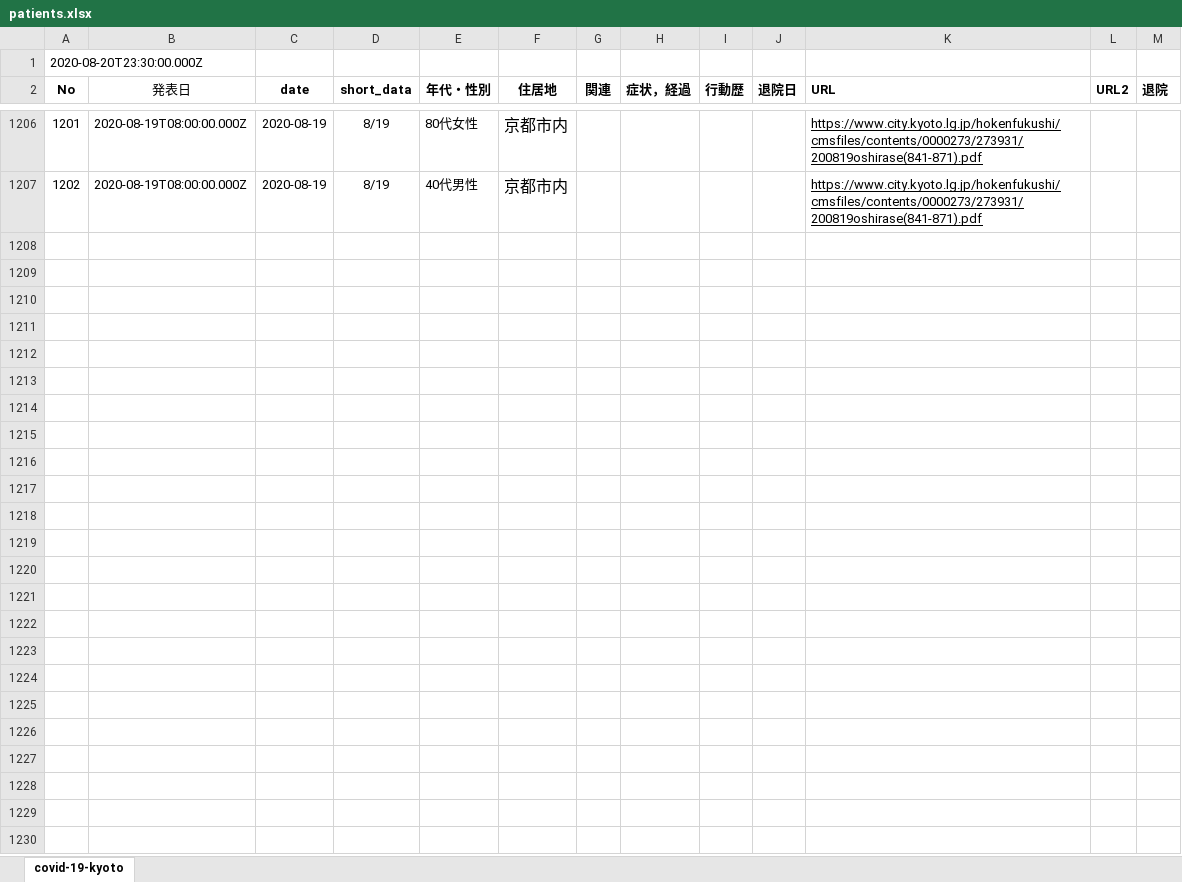
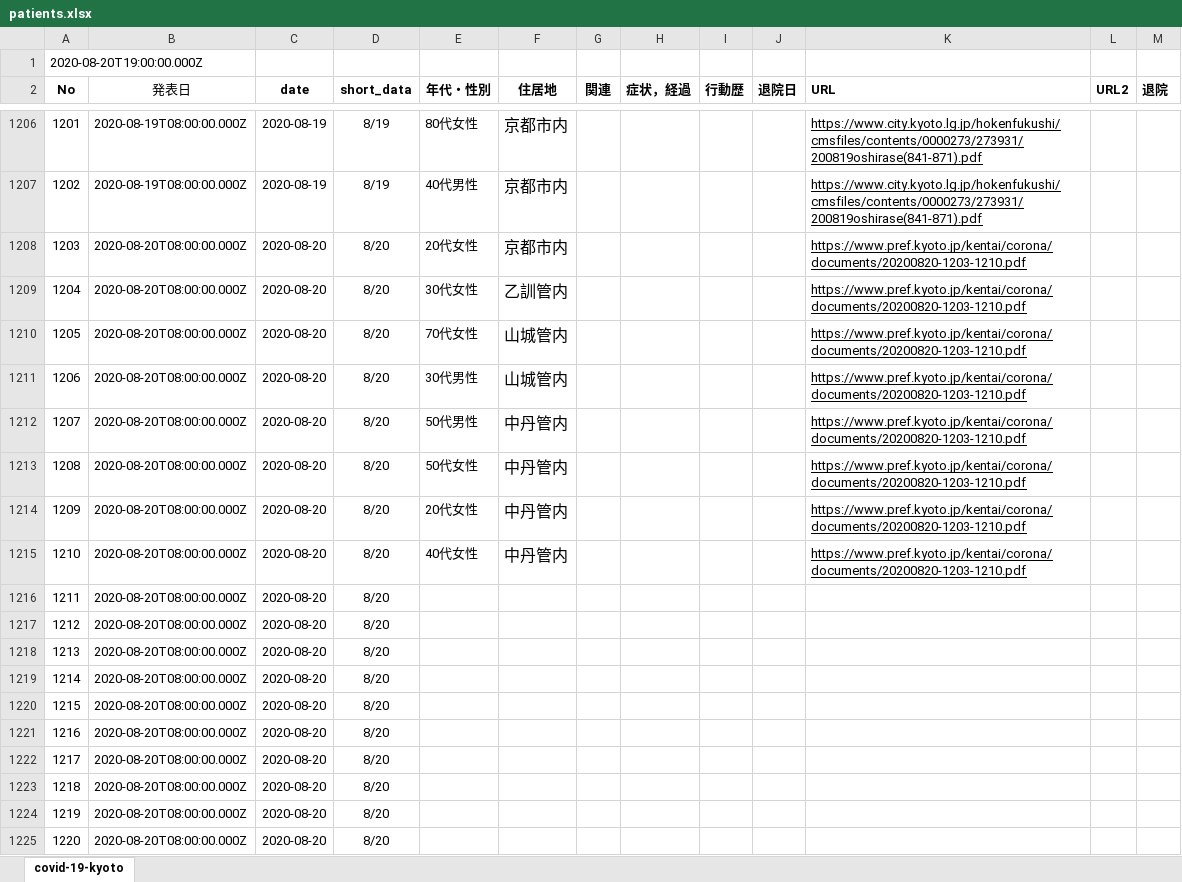
Before and after one commit to stop-covid19-kyoto/covid19kyoto-scraping, an Excel workbook: patients.xlsx, sheet covid-19-kyoto, drawn as a sheet; only a part is shown, gaps mark what is left out; values as stored, in another font and other column widths than the file's, no borders; charts and pictures not drawn; the diff covers the shown part only; the diff names each change by its address in the sheet, - before the commit and + after, or states it on an @@ line.

```diff
--- a/patients.xlsx (sheet covid-19-kyoto)
+++ b/patients.xlsx (sheet covid-19-kyoto)
@@ column A (No) renumbered in row 1 @@
+row 1208: 1203 | 2020-08-20T08:00:00.000Z | 2020-08-20 | 8/20 | 20代女性 | 京都市内 |  |  |  |  | https://www.pref.kyoto.jp/kentai/corona/documents/20200820-1203-1210.pdf
+row 1209: 1204 | 2020-08-20T08:00:00.000Z | 2020-08-20 | 8/20 | 30代女性 | 乙訓管内 |  |  |  |  | https://www.pref.kyoto.jp/kentai/corona/documents/20200820-1203-1210.pdf
+row 1210: 1205 | 2020-08-20T08:00:00.000Z | 2020-08-20 | 8/20 | 70代女性 | 山城管内 |  |  |  |  | https://www.pref.kyoto.jp/kentai/corona/documents/20200820-1203-1210.pdf
+row 1211: 1206 | 2020-08-20T08:00:00.000Z | 2020-08-20 | 8/20 | 30代男性 | 山城管内 |  |  |  |  | https://www.pref.kyoto.jp/kentai/corona/documents/20200820-1203-1210.pdf
+row 1212: 1207 | 2020-08-20T08:00:00.000Z | 2020-08-20 | 8/20 | 50代男性 | 中丹管内 |  |  |  |  | https://www.pref.kyoto.jp/kentai/corona/documents/20200820-1203-1210.pdf
+row 1213: 1208 | 2020-08-20T08:00:00.000Z | 2020-08-20 | 8/20 | 50代女性 | 中丹管内 |  |  |  |  | https://www.pref.kyoto.jp/kentai/corona/documents/20200820-1203-1210.pdf
+row 1214: 1209 | 2020-08-20T08:00:00.000Z | 2020-08-20 | 8/20 | 20代女性 | 中丹管内 |  |  |  |  | https://www.pref.kyoto.jp/kentai/corona/documents/20200820-1203-1210.pdf
+row 1215: 1210 | 2020-08-20T08:00:00.000Z | 2020-08-20 | 8/20 | 40代女性 | 中丹管内 |  |  |  |  | https://www.pref.kyoto.jp/kentai/corona/documents/20200820-1203-1210.pdf
+row 1216: 1211 | 2020-08-20T08:00:00.000Z | 2020-08-20 | 8/20
+row 1217: 1212 | 2020-08-20T08:00:00.000Z | 2020-08-20 | 8/20
+row 1218: 1213 | 2020-08-20T08:00:00.000Z | 2020-08-20 | 8/20
+row 1219: 1214 | 2020-08-20T08:00:00.000Z | 2020-08-20 | 8/20
+row 1220: 1215 | 2020-08-20T08:00:00.000Z | 2020-08-20 | 8/20
+row 1221: 1216 | 2020-08-20T08:00:00.000Z | 2020-08-20 | 8/20
+row 1222: 1217 | 2020-08-20T08:00:00.000Z | 2020-08-20 | 8/20
+row 1223: 1218 | 2020-08-20T08:00:00.000Z | 2020-08-20 | 8/20
+row 1224: 1219 | 2020-08-20T08:00:00.000Z | 2020-08-20 | 8/20
+row 1225: 1220 | 2020-08-20T08:00:00.000Z | 2020-08-20 | 8/20
```
Also changed, not shown: 23 added rows elsewhere in this sheet, summary.xlsx, 5 other files.
